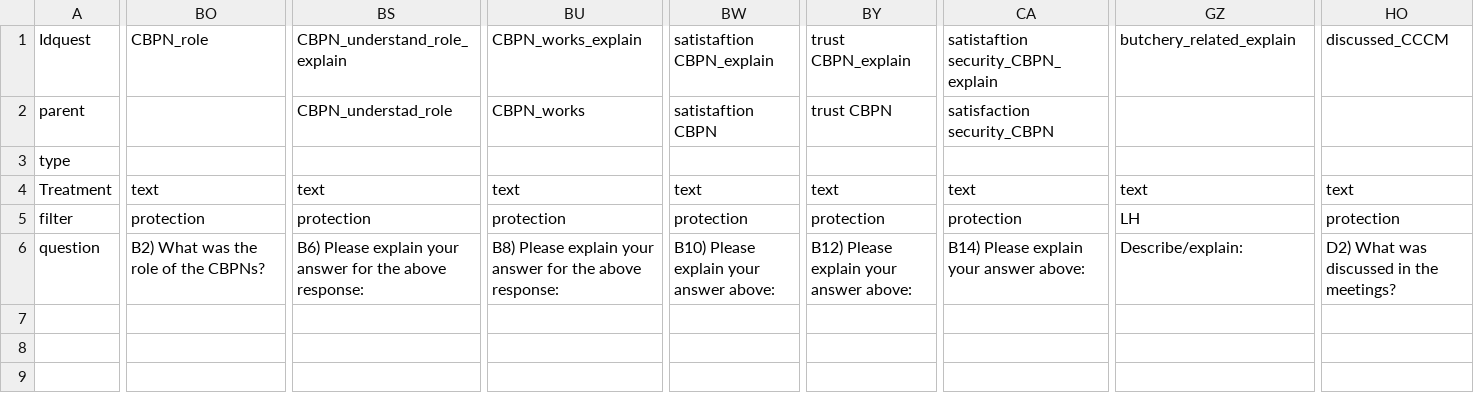
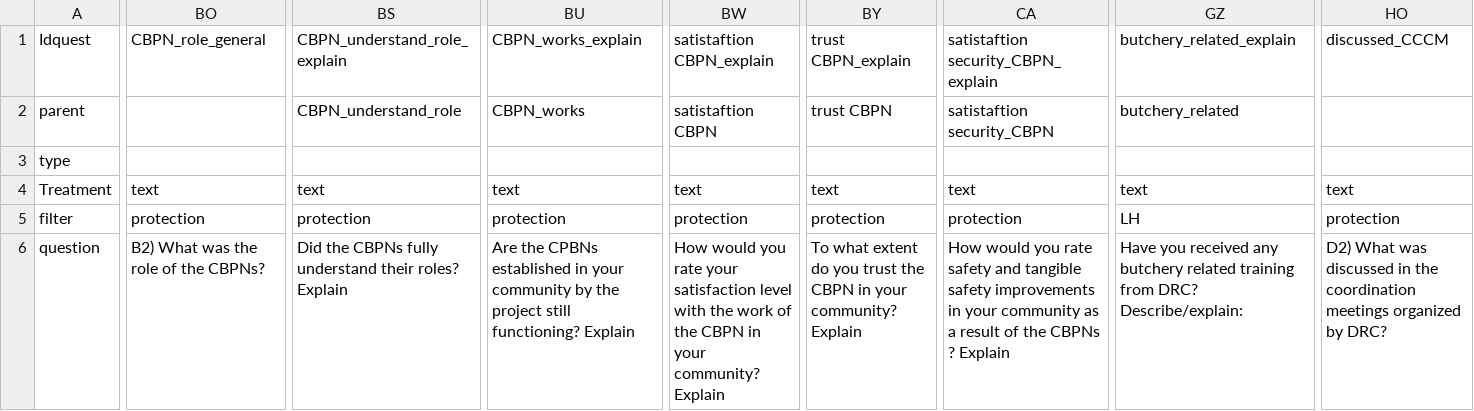
Before and after one commit to samuelmonet/DRCSouthSudanHH, a CSV file: questions.csv, drawn as a sheet; only a part is shown, gaps mark what is left out; the diff covers the shown part only; the diff names each change by its address in the sheet, - before the commit and + after, or states it on an @@ line.

```diff
--- a/questions.csv
+++ b/questions.csv
-BO1: CBPN_role
+BO1: CBPN_role_general
-BS2: CBPN_understad_role
+BS2: CBPN_understand_role
-CA2: satisfaction security_CBPN
+CA2: satistaftion security_CBPN
-GZ2: (empty)
+GZ2: butchery_related
-BS6: B6) Please explain your answer for the above response:
+BS6: Did the CBPNs fully understand their roles? Explain
-BU6: B8) Please explain your answer for the above response:
+BU6: Are the CPBNs established in your community by the project still functioning? Explain
-BW6: B10) Please explain your answer above:
+BW6: How would you rate your satisfaction level with the work of the CBPN in your community? Explain
-BY6: B12) Please explain your answer above:
+BY6: To what extent do you trust the CBPN in your community? Explain
-CA6: B14) Please explain your answer above:
+CA6: How would you rate safety and tangible safety improvements in your community as a result of the CBPNs ? Explain
-GZ6: Describe/explain:
+GZ6: Have you received any butchery related training from DRC? Describe/explain:
-HO6: …in the meetings?
+HO6: …in the coordination meetings organized by DRC?
```
Also changed, not shown: 6 edited cells elsewhere in this file, correlations.csv, graphs.csv, 8 other files.
